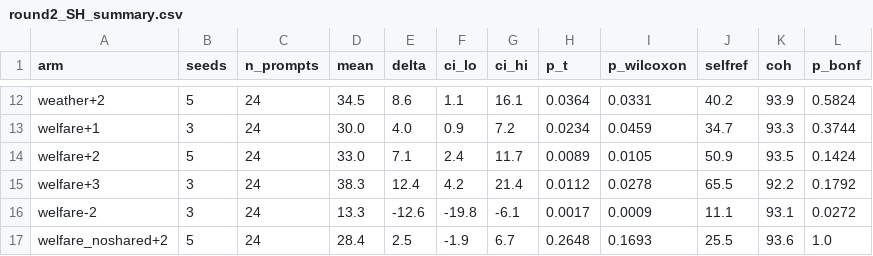
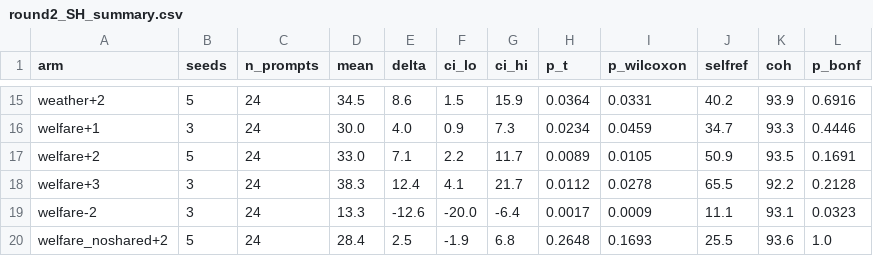
Before and after one commit to NiShITa-code/mcv, a CSV file: experiments/steer_specificity/round2_SH_summary.csv, drawn as a sheet; only a part is shown, gaps mark what is left out; addresses are those after the commit; the diff covers the shown part only; the diff names each change by its address in the sheet, - before the commit and + after, or states it on an @@ line.

```diff
--- a/experiments/steer_specificity/round2_SH_summary.csv
+++ b/experiments/steer_specificity/round2_SH_summary.csv
-F15 (ci_lo): 1.1
+F15 (ci_lo): 1.5
-G15 (ci_hi): 16.1
+G15 (ci_hi): 15.9
-L15 (p_bonf): 0.5824
+L15 (p_bonf): 0.6916
-G16 (ci_hi): 7.2
+G16 (ci_hi): 7.3
-L16 (p_bonf): 0.3744
+L16 (p_bonf): 0.4446
-F17 (ci_lo): 2.4
+F17 (ci_lo): 2.2
-L17 (p_bonf): 0.1424
+L17 (p_bonf): 0.1691
-F18 (ci_lo): 4.2
+F18 (ci_lo): 4.1
-G18 (ci_hi): 21.4
+G18 (ci_hi): 21.7
-L18 (p_bonf): 0.1792
+L18 (p_bonf): 0.2128
-F19 (ci_lo): -19.8
+F19 (ci_lo): -20.0
-G19 (ci_hi): -6.1
+G19 (ci_hi): -6.4
-L19 (p_bonf): 0.0272
+L19 (p_bonf): 0.0323
-G20 (ci_hi): 6.7
+G20 (ci_hi): 6.8
```
Also changed, not shown: 3 added rows and 27 edited cells elsewhere in this file, experiments/steer_specificity/round2_SH2_summary.csv, 1 other file.
